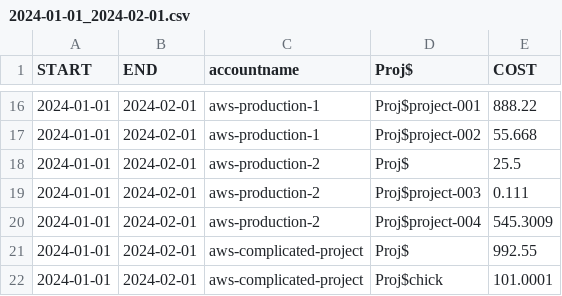
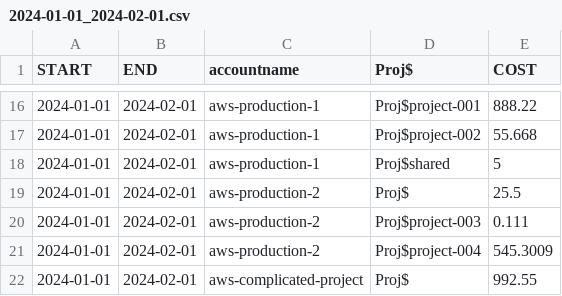
Before and after one commit to hic-infra/hic-aws-project-costs, a CSV file: example/2024-01-01_2024-02-01.csv, drawn as a sheet; only a part is shown, gaps mark what is left out; the shorter side is filled out with more unchanged rows; the diff names each change by its address in the sheet, - before the commit and + after, or states it on an @@ line.

```diff
--- a/example/2024-01-01_2024-02-01.csv
+++ b/example/2024-01-01_2024-02-01.csv
+row 18: 2024-01-01 | 2024-02-01 | aws-production-1 | Proj$shared | 5
```
Also changed, not shown: example/output.csv, 3 other files.
